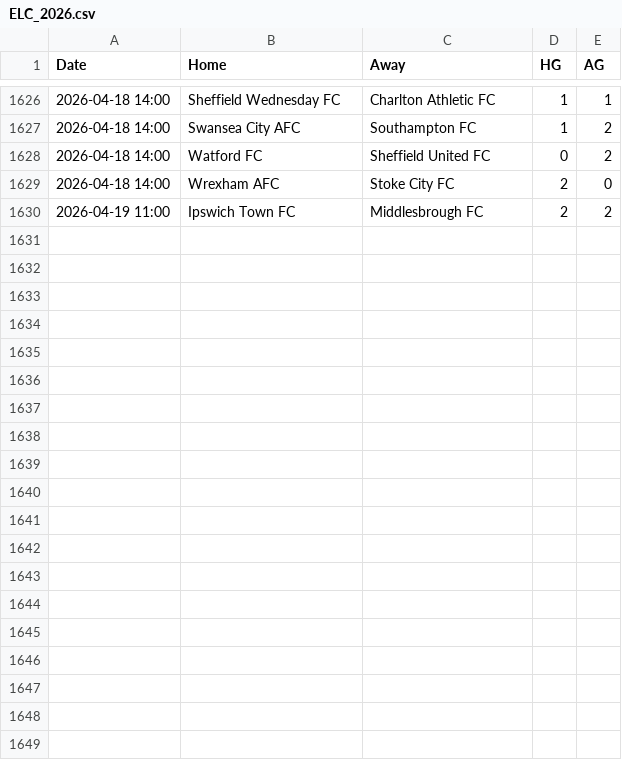
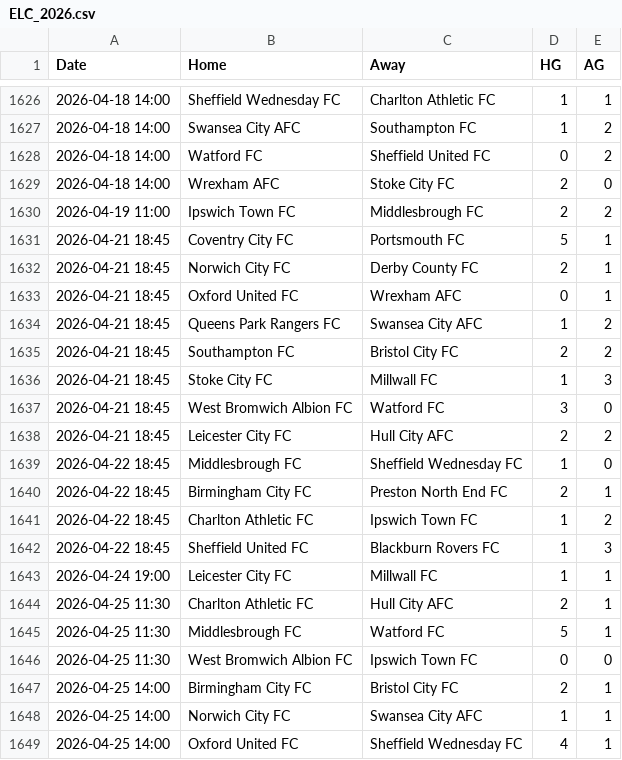
Before and after one commit to alejandrojoel790-source/terminal-apuestas, a CSV file: Data/ELC_2026.csv, drawn as a sheet; only a part is shown, gaps mark what is left out; the diff covers the shown part only; the diff names each change by its address in the sheet, - before the commit and + after, or states it on an @@ line.

Commit message:
Actualizacion masiva de historial con Football-Data

```diff
--- a/Data/ELC_2026.csv
+++ b/Data/ELC_2026.csv
+row 1631: 2026-04-21 18:45 | Coventry City FC | Portsmouth FC | 5 | 1
+row 1632: 2026-04-21 18:45 | Norwich City FC | Derby County FC | 2 | 1
+row 1633: 2026-04-21 18:45 | Oxford United FC | Wrexham AFC | 0 | 1
+row 1634: 2026-04-21 18:45 | Queens Park Rangers FC | Swansea City AFC | 1 | 2
+row 1635: 2026-04-21 18:45 | Southampton FC | Bristol City FC | 2 | 2
+row 1636: 2026-04-21 18:45 | Stoke City FC | Millwall FC | 1 | 3
+row 1637: 2026-04-21 18:45 | West Bromwich Albion FC | Watford FC | 3 | 0
+row 1638: 2026-04-21 18:45 | Leicester City FC | Hull City AFC | 2 | 2
+row 1639: 2026-04-22 18:45 | Middlesbrough FC | Sheffield Wednesday FC | 1 | 0
+row 1640: 2026-04-22 18:45 | Birmingham City FC | Preston North End FC | 2 | 1
+row 1641: 2026-04-22 18:45 | Charlton Athletic FC | Ipswich Town FC | 1 | 2
+row 1642: 2026-04-22 18:45 | Sheffield United FC | Blackburn Rovers FC | 1 | 3
+row 1643: 2026-04-24 19:00 | Leicester City FC | Millwall FC | 1 | 1
+row 1644: 2026-04-25 11:30 | Charlton Athletic FC | Hull City AFC | 2 | 1
+row 1645: 2026-04-25 11:30 | Middlesbrough FC | Watford FC | 5 | 1
+row 1646: 2026-04-25 11:30 | West Bromwich Albion FC | Ipswich Town FC | 0 | 0
+row 1647: 2026-04-25 14:00 | Birmingham City FC | Bristol City FC | 2 | 1
+row 1648: 2026-04-25 14:00 | Norwich City FC | Swansea City AFC | 1 | 1
+row 1649: 2026-04-25 14:00 | Oxford United FC | Sheffield Wednesday FC | 4 | 1
```
Also changed, not shown: 17 added rows elsewhere in this file, Data/BL1_2026.csv.
